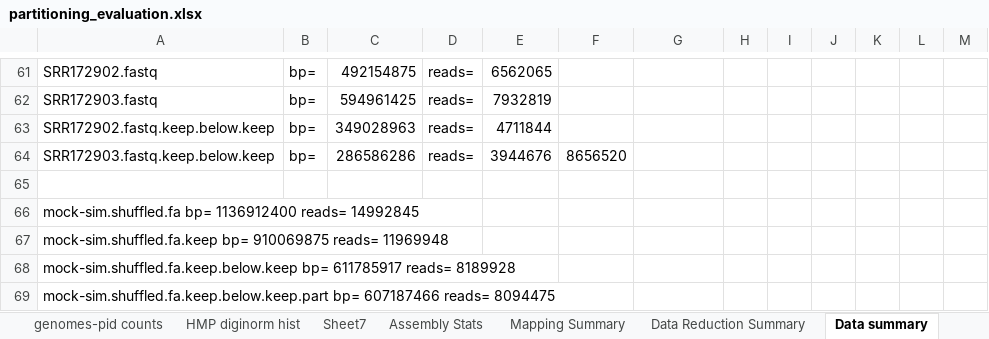
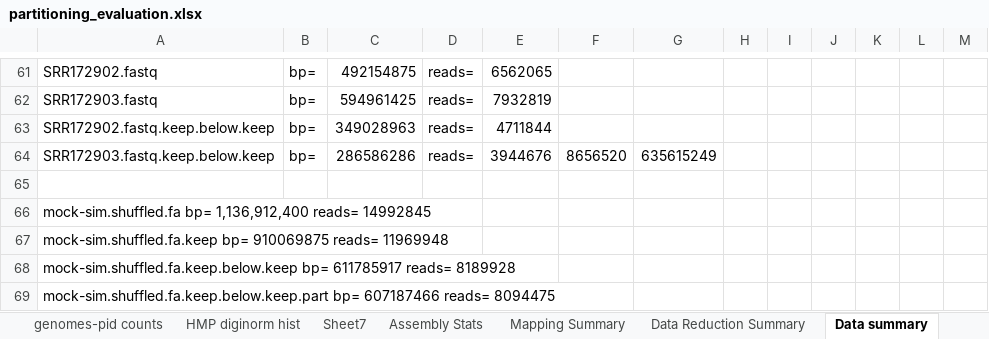
Before and after one commit to dib-lab/2012-assembly-methods, an Excel workbook: figures/partitioning_evaluation.xlsx, sheet Data summary, drawn as a sheet; only a part is shown, gaps mark what is left out; values as stored, in another font and other column widths than the file's, no borders; the diff covers the shown part only; the diff names each change by its address in the sheet, - before the commit and + after, or states it on an @@ line.

```diff
--- a/figures/partitioning_evaluation.xlsx (sheet Data summary)
+++ b/figures/partitioning_evaluation.xlsx (sheet Data summary)
-G64: (empty)
+G64: 635615249
-A66: mock-sim.shuffled.fa bp= 1136912400 reads= 14992845
+A66: mock-sim.shuffled.fa bp= 1,136,912,400 reads= 14992845
```
Also changed, not shown: 8 added rows, 2 removed rows and 7 edited cells elsewhere in this sheet, charts or pictures, 5 other files.
